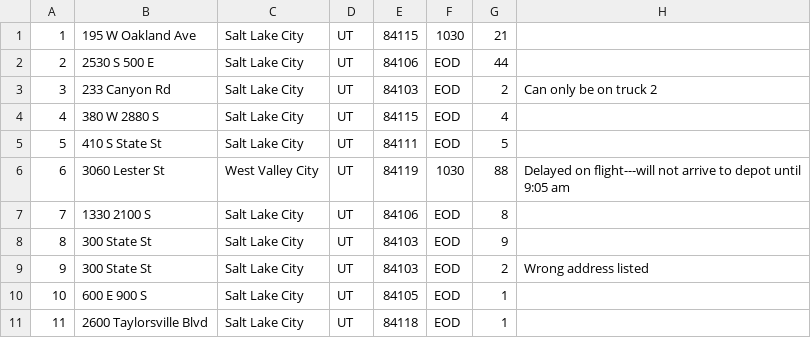
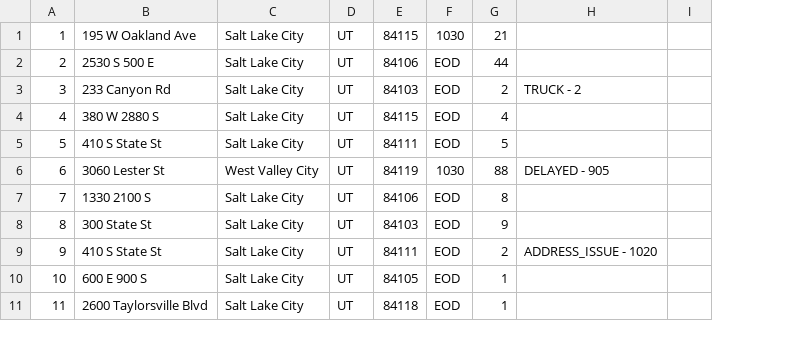
Before and after one commit to ben-haas/wgups, a CSV file: data/packages.csv, drawn as a sheet; only a part is shown; removed rows and columns are numbered as before the commit, all else as after; the diff names each change by its address in the sheet, - before the commit and + after, or states it on an @@ line.

Commit message:
formatting

```diff
--- a/data/packages.csv
+++ b/data/packages.csv
-column H, rows 3-9: Can only be on truck 2 |  |  | Delayed on flight---will not arrive to depot until 9:05 am |  |  | Wrong address listed
+column H, rows 3-9: TRUCK - 2 |  |  | DELAYED - 905 |  |  | ADDRESS_ISSUE - 1020
+column I, empty
-B9: 300 State St
+B9: 410 S State St
-E9: 84103
+E9: 84111
```
